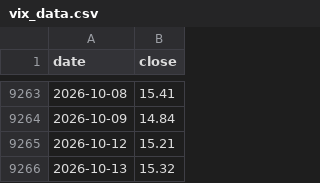
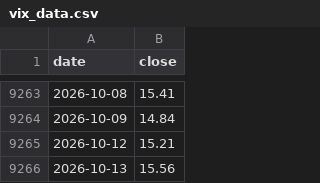
Before and after one commit to eternalee87/A-SHARE-dashboard, a CSV file: ndx_dca/data/vix_data.csv, drawn as a sheet; only a part is shown, gaps mark what is left out.

```diff
--- a/ndx_dca/data/vix_data.csv
+++ b/ndx_dca/data/vix_data.csv
@@ -9265,2 +9265,2 @@ date,close
 2026-10-12,15.21
-2026-10-13,15.32
+2026-10-13,15.56
```
Also changed, not shown: 7 other files.
